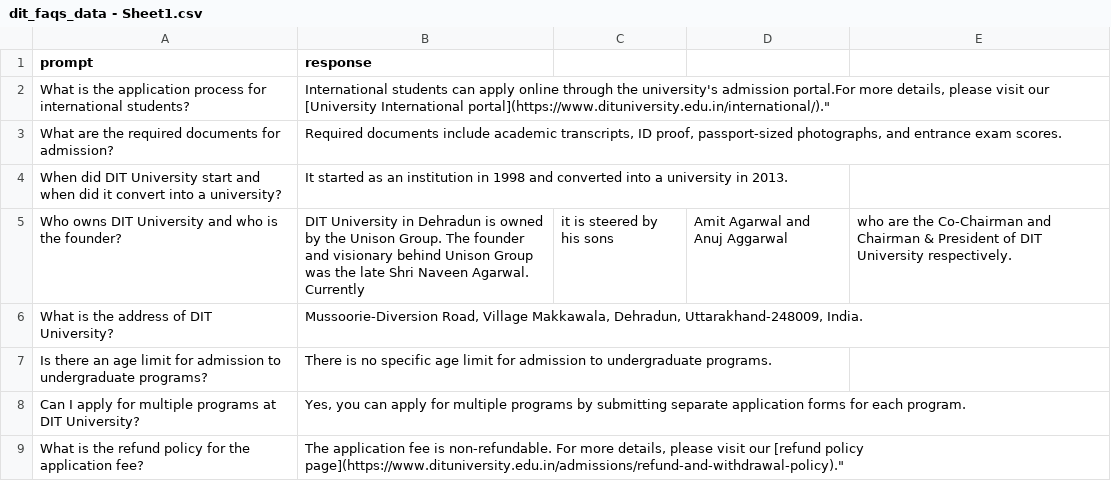
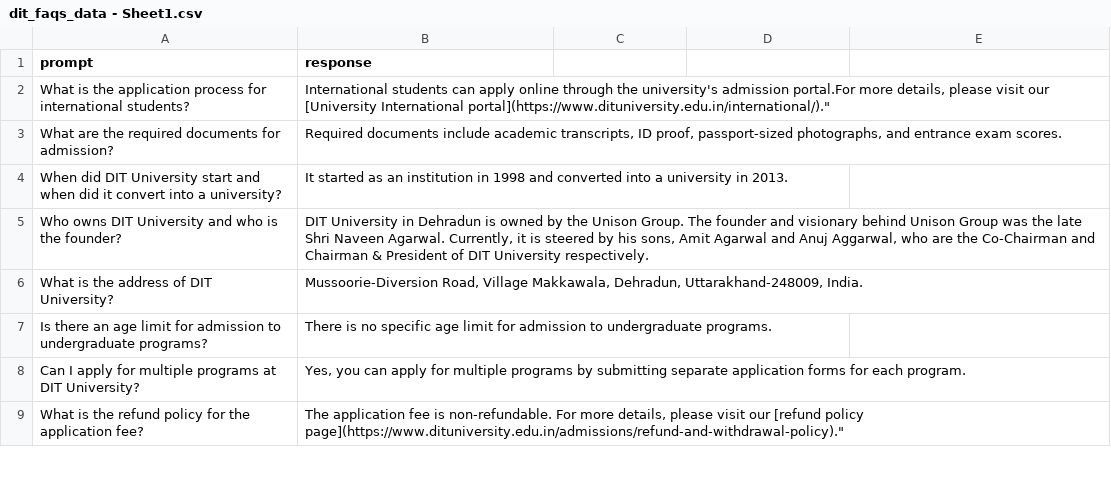
Before and after one commit to amiteshraj67/CampusQuery-backend, a CSV file: dit_faqs_data - Sheet1.csv, drawn as a sheet; only a part is shown; the diff names each change by its address in the sheet, - before the commit and + after, or states it on an @@ line.

Commit message:
Update dit_faqs_data - Sheet1.csv

```diff
--- a/dit_faqs_data - Sheet1.csv
+++ b/dit_faqs_data - Sheet1.csv
-B5 (response): …Naveen Agarwal. Currently
+B5 (response): …Naveen Agarwal. Currently, it is steered by his sons, Amit Agarwal and Anuj Aggarwal, who are the Co-Chairman and Chairman & President of DIT University respectively.
-C5: it is steered by his sons
+C5: (empty)
-D5: Amit Agarwal and Anuj Aggarwal
+D5: (empty)
-E5: who are the Co-Chairman and Chairman & President of DIT University respectively.
+E5: (empty)
```
